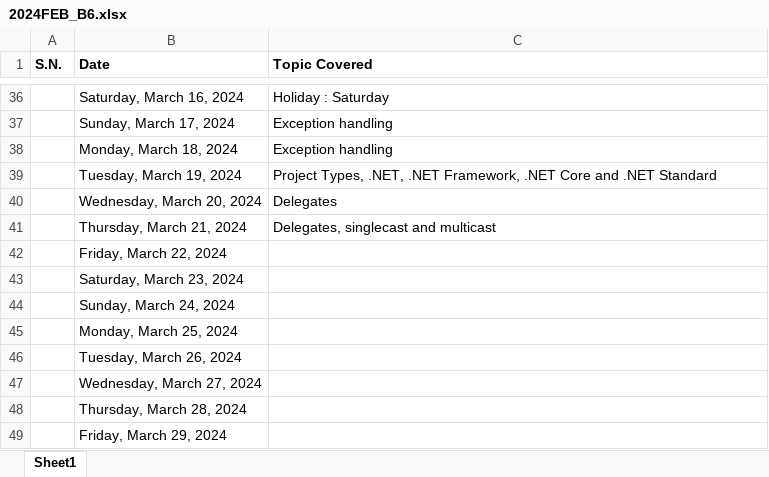
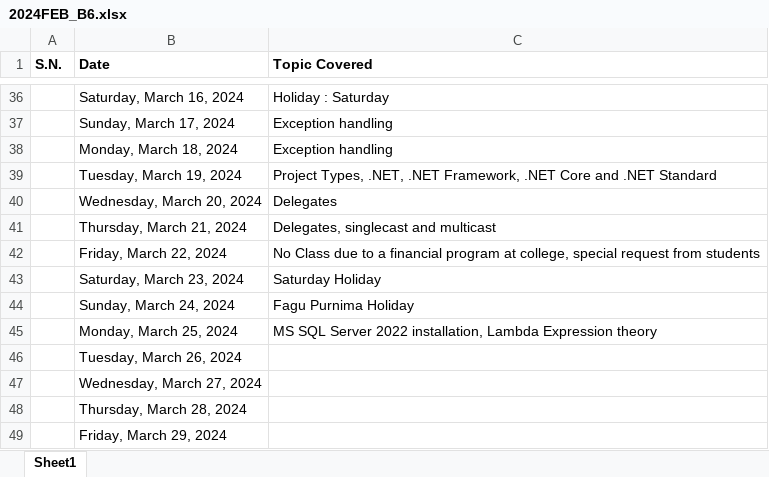
Before and after one commit to mallabiju/vpcs, an Excel workbook: 2024FEB_B6.xlsx, sheet Sheet1, drawn as a sheet; only a part is shown, gaps mark what is left out; values as stored, in another font and other column widths than the file's, no borders; the diff names each change by its address in the sheet, - before the commit and + after, or states it on an @@ line.

Commit message:
xlsx update

```diff
--- a/2024FEB_B6.xlsx (sheet Sheet1)
+++ b/2024FEB_B6.xlsx (sheet Sheet1)
-C42 (Topic Covered): (empty)
+C42 (Topic Covered): No Class due to a financial program at college, special request from students
-C43 (Topic Covered): (empty)
+C43 (Topic Covered): Saturday Holiday
-C44 (Topic Covered): (empty)
+C44 (Topic Covered): Fagu Purnima Holiday
-C45 (Topic Covered): (empty)
+C45 (Topic Covered): MS SQL Server 2022 installation, Lambda Expression theory
```
